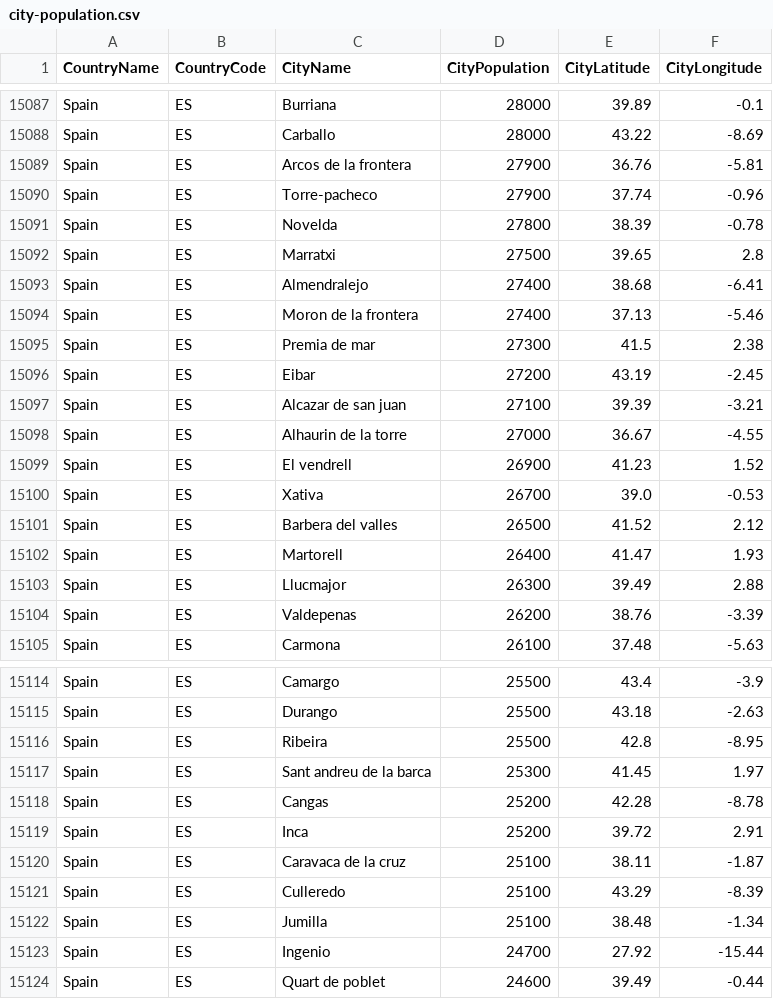
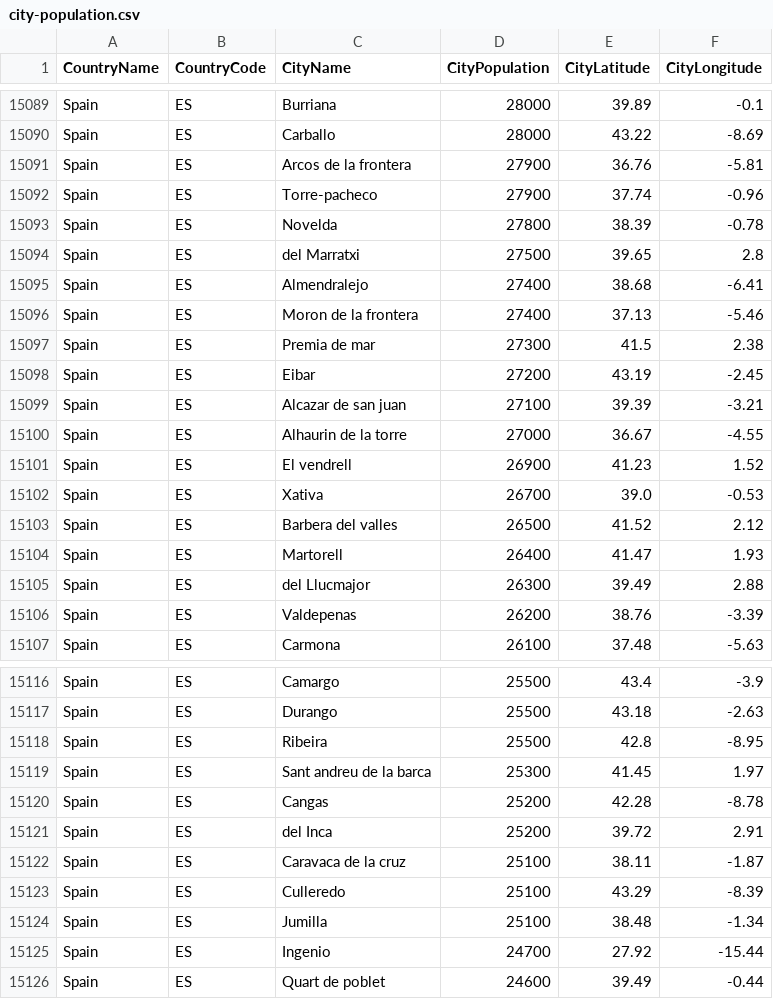
Before and after one commit to nonevision/airway-ai-project, a CSV file: src/main/resources/city-population.csv, drawn as a sheet; only a part is shown, gaps mark what is left out; the diff covers the shown part only.

```diff
--- a/src/main/resources/city-population.csv
+++ b/src/main/resources/city-population.csv
@@ -15091,3 +15093,3 @@ Spain,ES,Torre-pacheco,27900,37.74,-0.96
 Spain,ES,Novelda,27800,38.39,-0.78
-Spain,ES,Marratxi,27500,39.65,2.8
+Spain,ES,del Marratxi,27500,39.65,2.8
 Spain,ES,Almendralejo,27400,38.68,-6.41
@@ -15102,3 +15104,3 @@ Spain,ES,Barbera del valles,26500,41.52,2.12
 Spain,ES,Martorell,26400,41.47,1.93
-Spain,ES,Llucmajor,26300,39.49,2.88
+Spain,ES,del Llucmajor,26300,39.49,2.88
 Spain,ES,Valdepenas,26200,38.76,-3.39
@@ -15118,3 +15120,3 @@ Spain,ES,Sant andreu de la barca,25300,41.45,1.97
 Spain,ES,Cangas,25200,42.28,-8.78
-Spain,ES,Inca,25200,39.72,2.91
+Spain,ES,del Inca,25200,39.72,2.91
 Spain,ES,Caravaca de la cruz,25100,38.11,-1.87
```
Also changed, not shown: 3 added rows and 7 edited cells elsewhere in this file, 3 other files.
